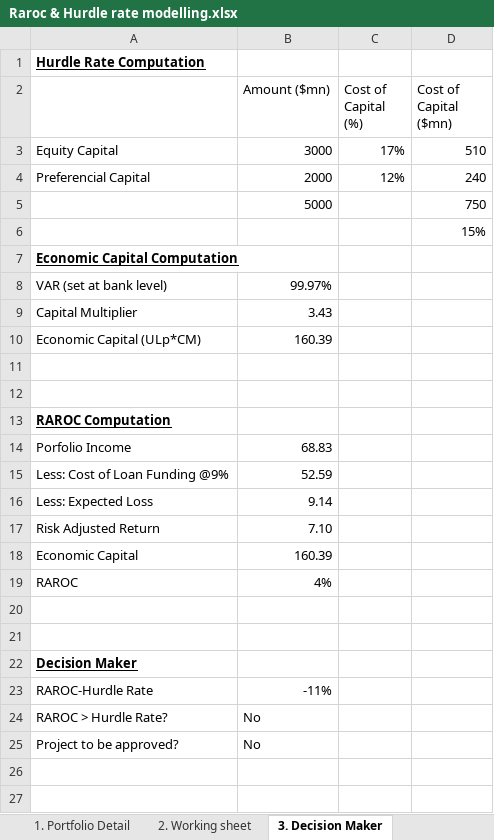
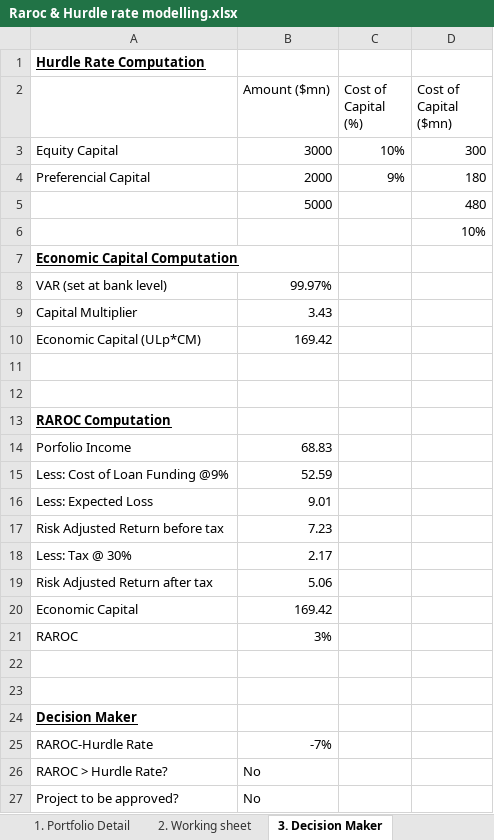
Before and after one commit to aiswaryalakshmiv/Financial-Models-in-Excel, an Excel workbook: Raroc & Hurdle rate modelling.xlsx, sheet 3. Decision Maker, drawn as a sheet; values as stored, in another font and other column widths than the file's, no borders; removed rows and columns are numbered as before the commit, all else as after; the diff names each change by its address in the sheet, - before the commit and + after, or states it on an @@ line.

```diff
--- a/Raroc & Hurdle rate modelling.xlsx (sheet 3. Decision Maker)
+++ b/Raroc & Hurdle rate modelling.xlsx (sheet 3. Decision Maker)
-C3 (Cost of Capital (%)): 17%
+C3 (Cost of Capital (%)): 10%
-D3 (Cost of Capital ($mn)): 510
+D3 (Cost of Capital ($mn)): 300
-C4 (Cost of Capital (%)): 12%
+C4 (Cost of Capital (%)): 9%
-D4 (Cost of Capital ($mn)): 240
+D4 (Cost of Capital ($mn)): 180
-D5 (Cost of Capital ($mn)): 750
+D5 (Cost of Capital ($mn)): 480
-D6 (Cost of Capital ($mn)): 15%
+D6 (Cost of Capital ($mn)): 10%
-B10 (Amount ($mn)): 160.39
+B10 (Amount ($mn)): 169.42
-B16 (Amount ($mn)): 9.14
+B16 (Amount ($mn)): 9.01
-row 17: Risk Adjusted Return | 7.10
+row 17: Risk Adjusted Return before tax | 7.23
+row 18: Less: Tax @ 30% | 2.17
+row 19: Risk Adjusted Return after tax | 5.06
-B20 (Amount ($mn)): 160.39
+B20 (Amount ($mn)): 169.42
-B21 (Amount ($mn)): 4%
+B21 (Amount ($mn)): 3%
-B25 (Amount ($mn)): -11%
+B25 (Amount ($mn)): -7%
```
Also changed, not shown: sheet 2. Working sheet, sheet 1. Portfolio Detail.
